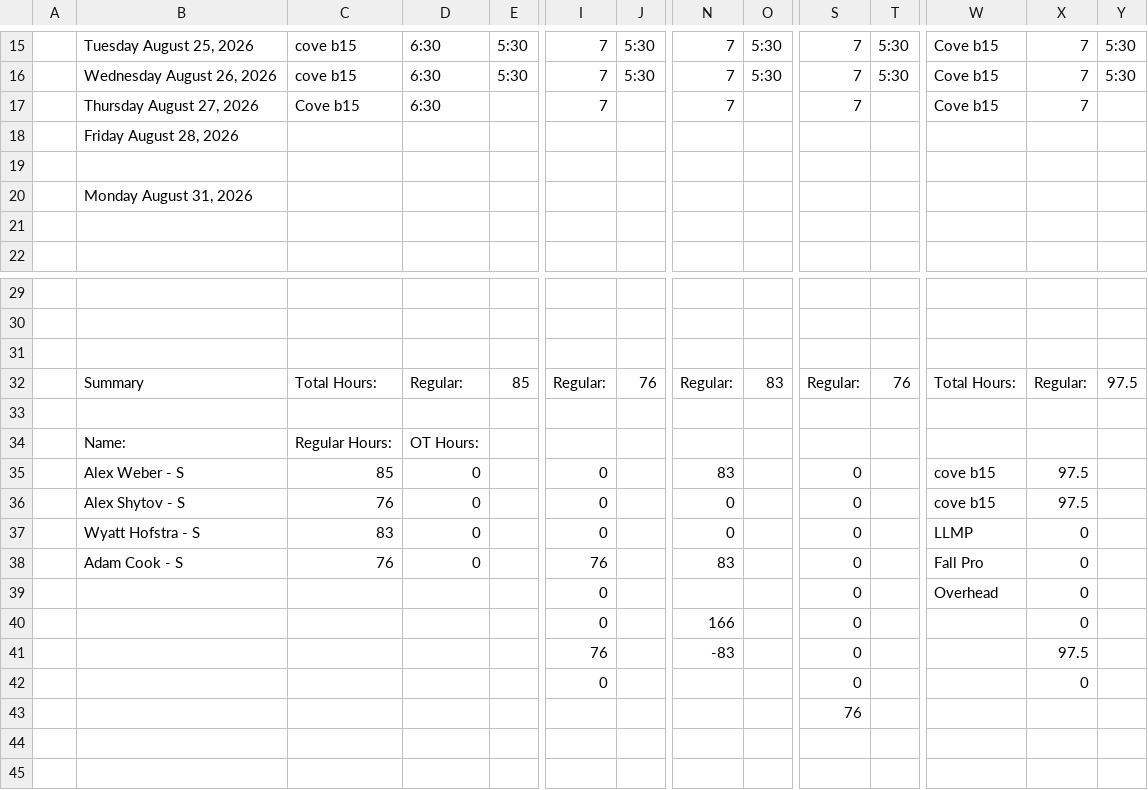
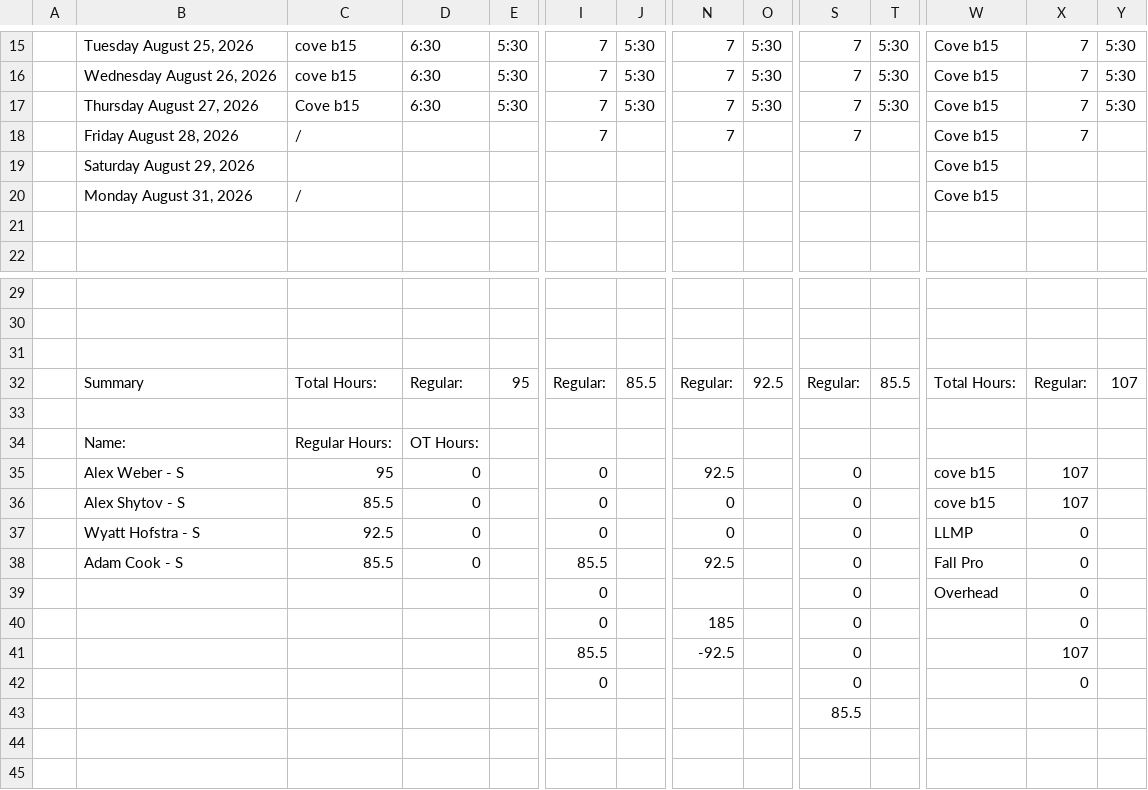
Before and after one commit to lyndon-weber-LLC/headcount-dashboard, a CSV file: data/live/Alex Weber - Subs Timesheet(December 31, 9999).csv, drawn as a sheet; only a part is shown, gaps mark what is left out; removed rows and columns are numbered as before the commit, all else as after; rows hold the shown columns only; the diff names each change by its address in the sheet, - before the commit and + after, or states it on an @@ line.

```diff
--- a/data/live/Alex Weber - Subs Timesheet(December 31, 9999).csv
+++ b/data/live/Alex Weber - Subs Timesheet(December 31, 9999).csv
+row 17:  | Thursday August 27, 2026 | Cove b15 | 6:30 | 5:30 | 7 | 5:30 | 7 | 5:30 | 7 | 5:30 | Cove b15 | 7 | 5:30
-B18: Thursday August 27, 2026
+B18: Friday August 28, 2026
-C18: Cove b15
+C18: /
-D18: 6:30
+D18: (empty)
-row 18:  | Friday August 28, 2026
-row 19: (empty)
+row 19:  | Saturday August 29, 2026 |  |  |  |  |  |  |  |  |  | Cove b15
-C20: (empty)
+C20: /
-W20: (empty)
+W20: Cove b15
-E32: 85
+E32: 95
-J32: 76
+J32: 85.5
-O32: 83
+O32: 92.5
-T32: 76
+T32: 85.5
-Y32: 97.5
+Y32: 107
-C35: 85
+C35: 95
-N35: 83
+N35: 92.5
-X35:X36: 97.5
+X35:X36: 107
-C36: 76
+C36: 85.5
-C37: 83
+C37: 92.5
-C38: 76
+C38: 85.5
-I38: 76
+I38: 85.5
-N38: 83
+N38: 92.5
-N40: 166
+N40: 185
-I41: 76
+I41: 85.5
-N41: -83
+N41: -92.5
-X41: 97.5
+X41: 107
-S43: 76
+S43: 85.5
```
Also changed, not shown: data/live/Carlisle Timesheet(December 31, 9999).csv, data/live/Chad Hjemeland Timesheet(December 31, 9999).csv, 12 other files.
